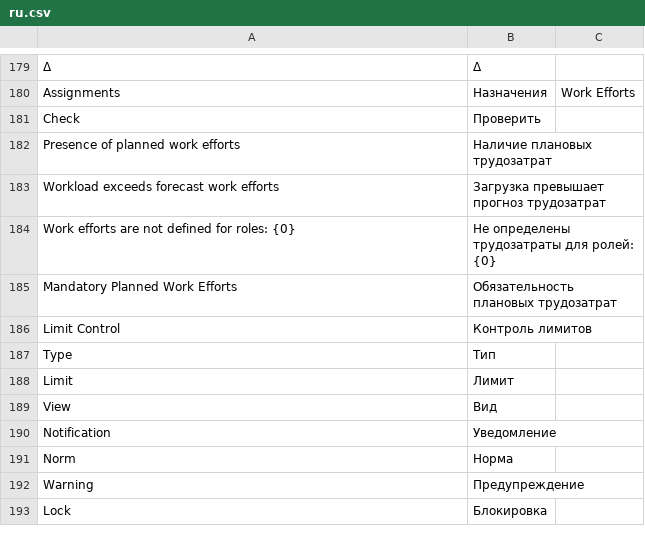
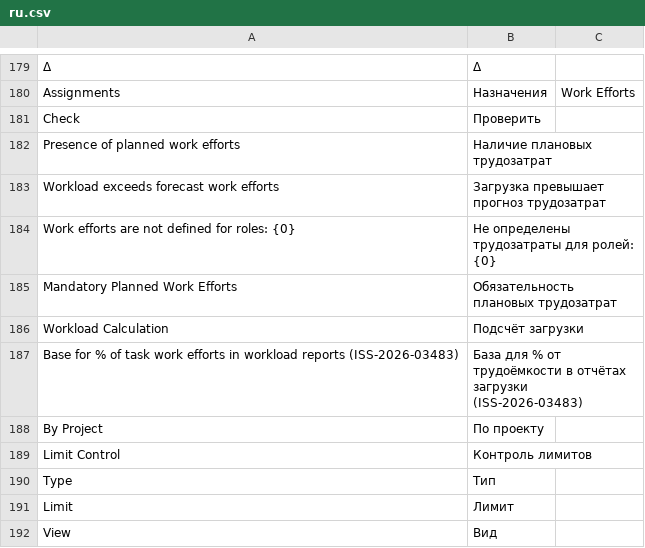
Before and after one commit to Dinext-pro/dinext-project-workload-assignment, a CSV file: project_workload_assignment/translations/ru.csv, drawn as a sheet; only a part is shown, gaps mark what is left out; the shorter side is filled out with more unchanged rows.

```diff
--- a/project_workload_assignment/translations/ru.csv
+++ b/project_workload_assignment/translations/ru.csv
@@ -185,2 +185,5 @@
 "Mandatory Planned Work Efforts","Обязательность плановых трудозатрат",""
+"Workload Calculation","Подсчёт загрузки",""
+"Base for % of task work efforts in workload reports (ISS-2026-03483)","База для % от трудоёмкости в отчётах загрузки (ISS-2026-03483)",""
+"By Project","По проекту",""
 "Limit Control","Контроль лимитов",""
```
Also changed, not shown: project_workload_assignment/translations/en.csv, 18 other files.
